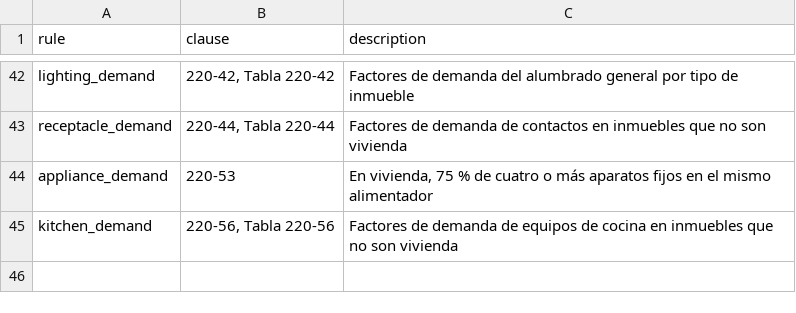
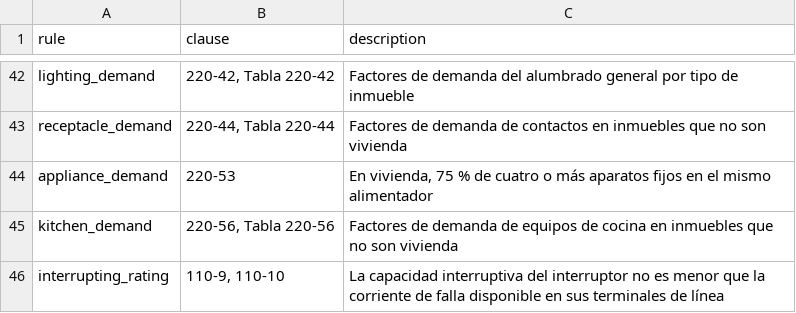
Before and after one commit to JAAM08/IEEStudio, a CSV file: data/nom-001-sede-2012/references.csv, drawn as a sheet; only a part is shown, gaps mark what is left out.

```diff
--- a/data/nom-001-sede-2012/references.csv
+++ b/data/nom-001-sede-2012/references.csv
@@ -45 +45,2 @@ appliance_demand,220-53,"En vivienda, 75 % de cuatro o más aparatos fijos en el
 kitchen_demand,"220-56, Tabla 220-56","Factores de demanda de equipos de cocina en inmuebles que no son vivienda"
+interrupting_rating,"110-9, 110-10","La capacidad interruptiva del interruptor no es menor que la corriente de falla disponible en sus terminales de línea"
```
Also changed, not shown: 24 other files.
